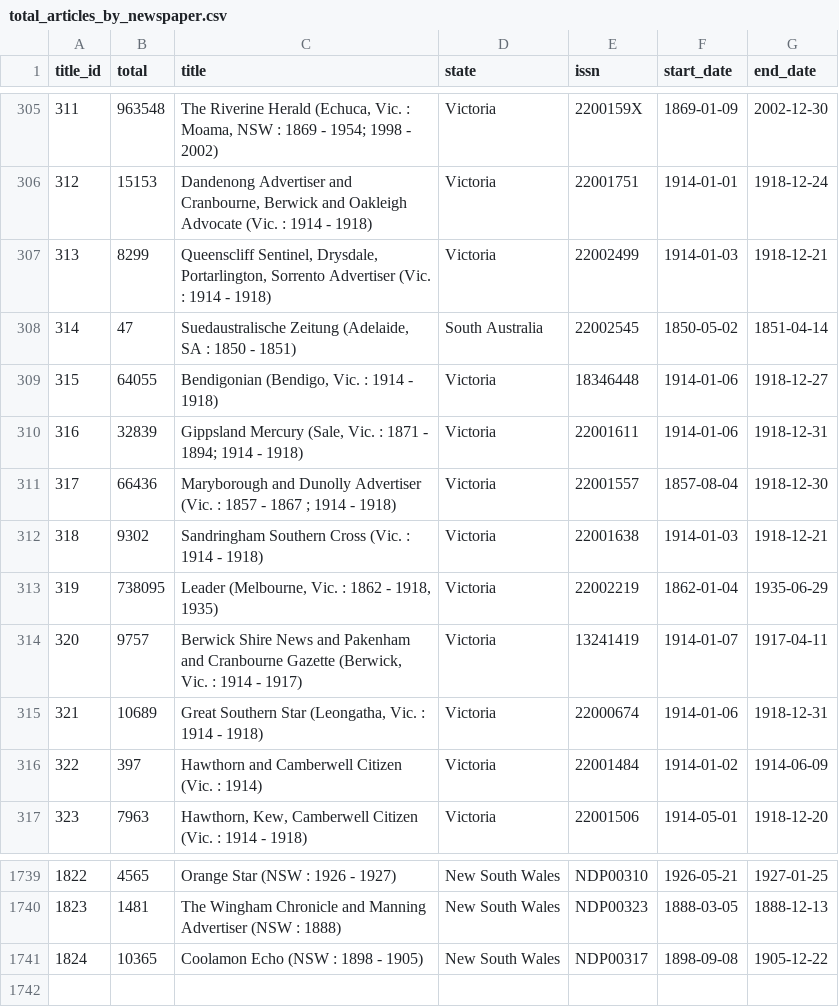
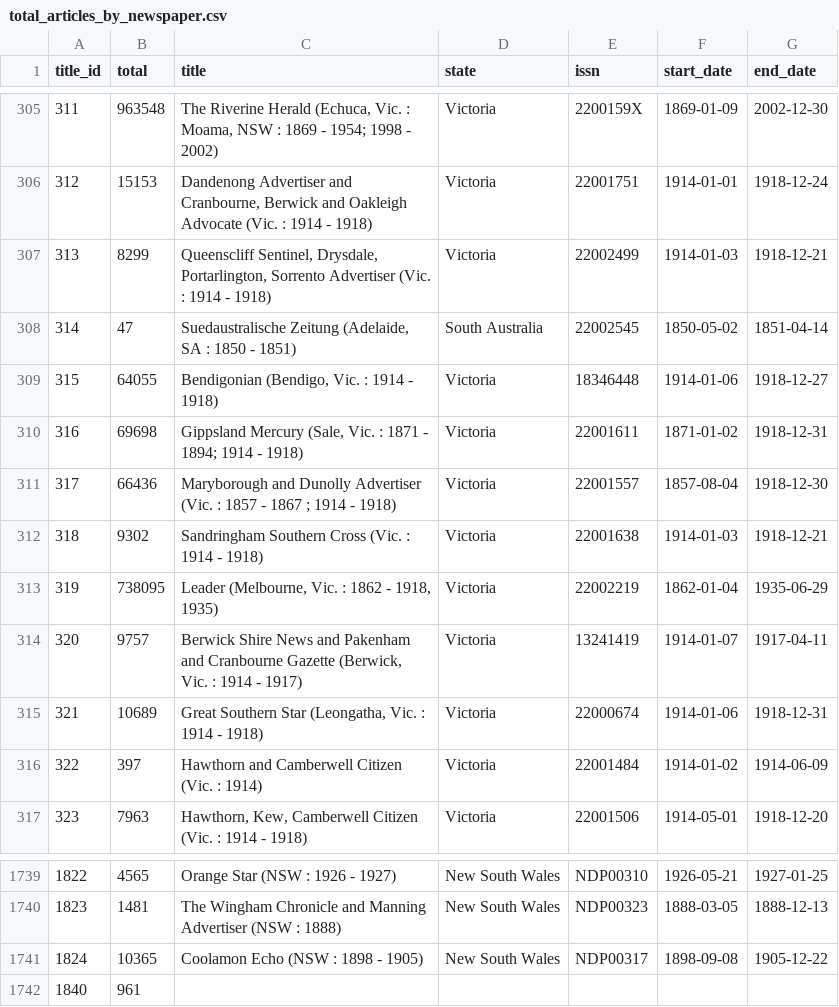
Before and after one commit to wragge/trove-newspaper-totals, a CSV file: data/total_articles_by_newspaper.csv, drawn as a sheet; only a part is shown, gaps mark what is left out.

```diff
--- a/data/total_articles_by_newspaper.csv
+++ b/data/total_articles_by_newspaper.csv
@@ -309,3 +309,3 @@ title_id,total,title,state,issn,start_date,end_date
 315,64055,"Bendigonian (Bendigo, Vic. : 1914 - 1918)",Victoria,18346448,1914-01-06,1918-12-27
-316,32839,"Gippsland Mercury (Sale, Vic. : 1871 - 1894; 1914 - 1918)",Victoria,22001611,1914-01-06,1918-12-31
+316,69698,"Gippsland Mercury (Sale, Vic. : 1871 - 1894; 1914 - 1918)",Victoria,22001611,1871-01-02,1918-12-31
 317,66436,Maryborough and Dunolly Advertiser (Vic. : 1857 - 1867 ; 1914 - 1918),Victoria,22001557,1857-08-04,1918-12-30
@@ -1741 +1741,2 @@ title_id,total,title,state,issn,start_date,end_date
 1824,10365,Coolamon Echo (NSW : 1898 - 1905),New South Wales,NDP00317,1898-09-08,1905-12-22
+1840,961,,,,,
```
Also changed, not shown: data/total_articles_by_category.csv, data/total_articles_by_year.csv, 2 other files.
